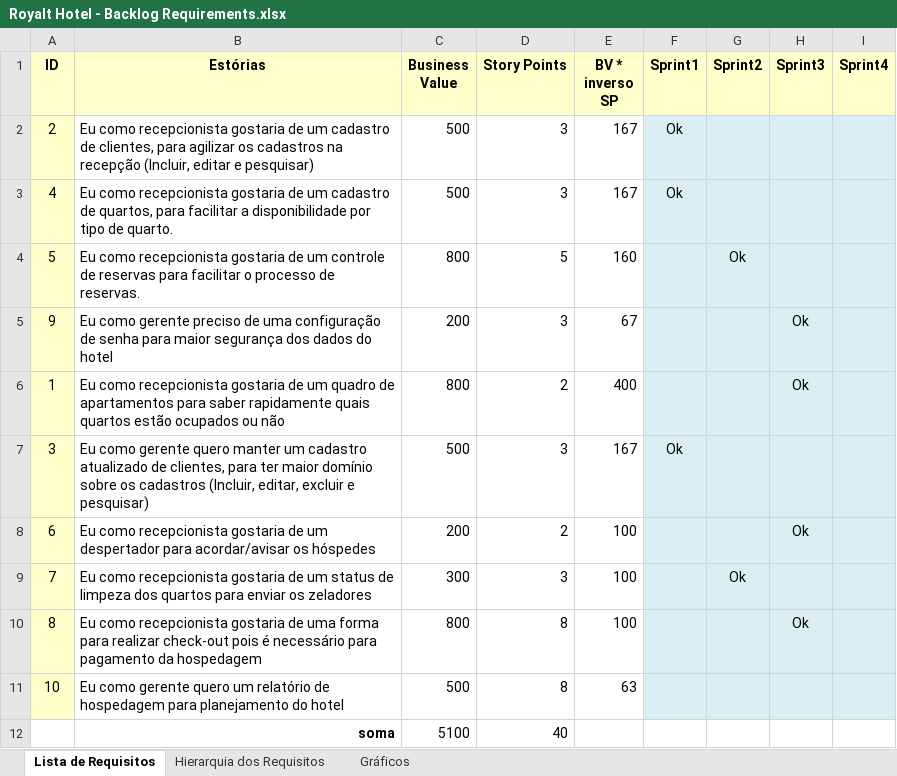
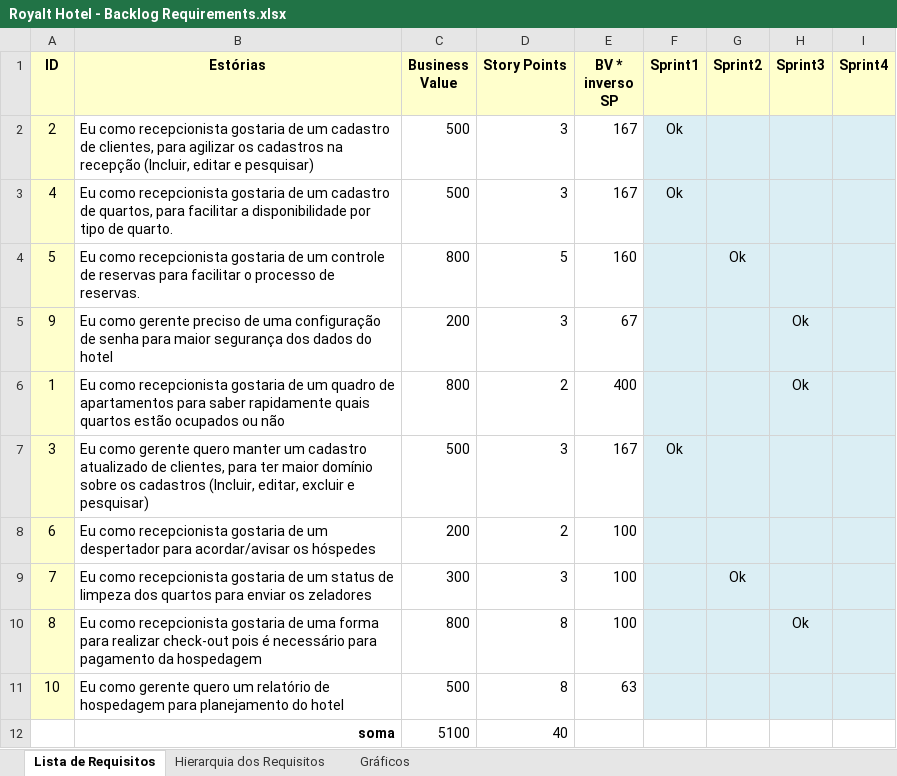
Before and after one commit to j3itchtits/royalt-hotel, an Excel workbook: Documentos/RequisitosAnaliseProjeto/Royalt Hotel - Backlog Requirements.xlsx, sheet Lista de Requisitos, drawn as a sheet; values as stored, in another font and other column widths than the file's, no borders; the diff names each change by its address in the sheet, - before the commit and + after, or states it on an @@ line.

Commit message:
Alterações no fim da sprint 3

```diff
--- a/Documentos/RequisitosAnaliseProjeto/Royalt Hotel - Backlog Requirements.xlsx (sheet Lista de Requisitos)
+++ b/Documentos/RequisitosAnaliseProjeto/Royalt Hotel - Backlog Requirements.xlsx (sheet Lista de Requisitos)
-H8 (Sprint3): Ok
+H8 (Sprint3): (empty)
```
Also changed, not shown: sheet Gráficos, charts or pictures, Documentos/RequisitosAnaliseProjeto/Taskboard.xlsx.
